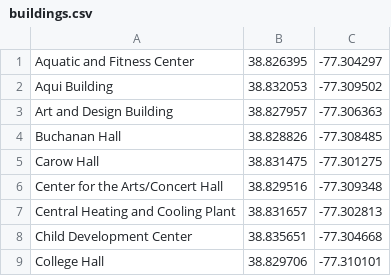
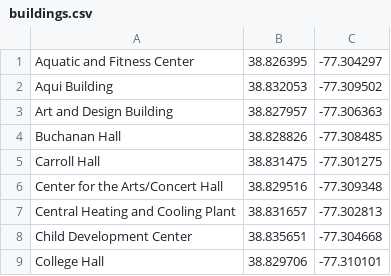
Before and after one commit to matthewwolf322/CS321-001-Team-5-Project, a CSV file: assets/buildings.csv, drawn as a sheet; only a part is shown.

Commit message:
Update buildings.csv

```diff
--- a/assets/buildings.csv
+++ b/assets/buildings.csv
@@ -4,3 +4,3 @@ Art and Design Building,38.827957,-77.306363
 Buchanan Hall,38.828826,-77.308485
-Carow Hall,38.831475,-77.301275
+Carroll Hall,38.831475,-77.301275
 Center for the Arts/Concert Hall,38.829516,-77.309348
```
